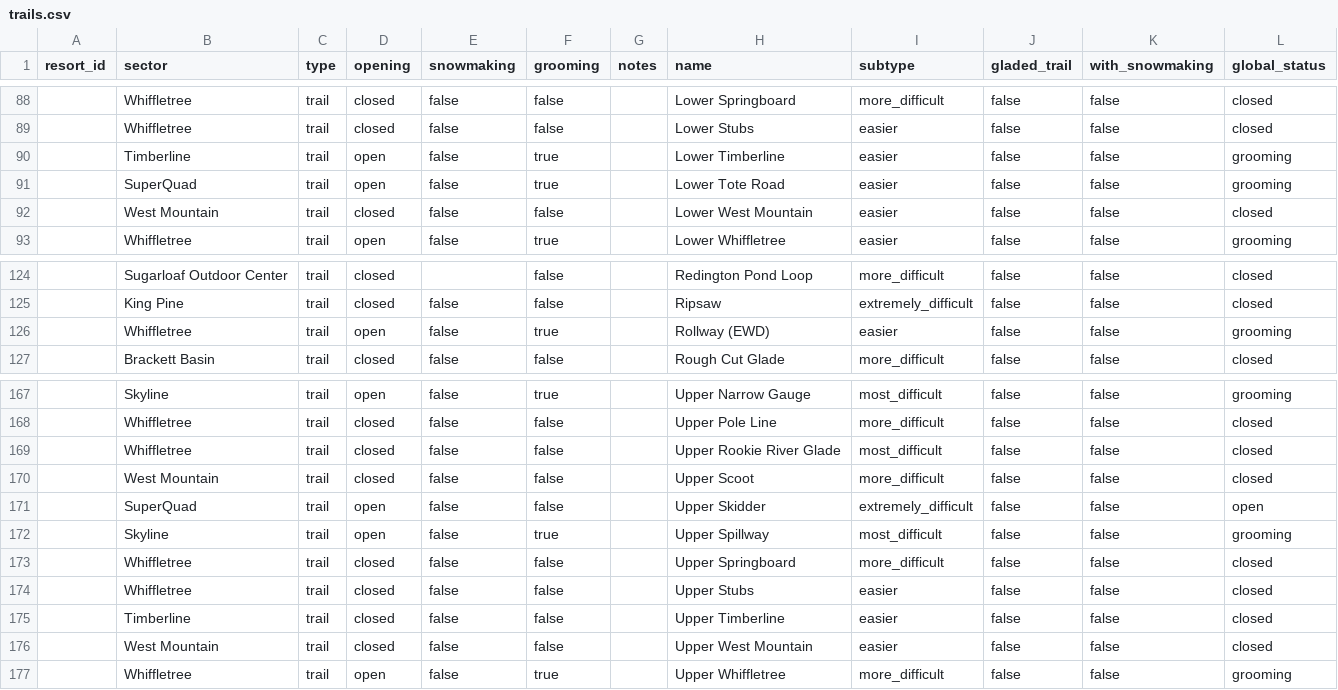
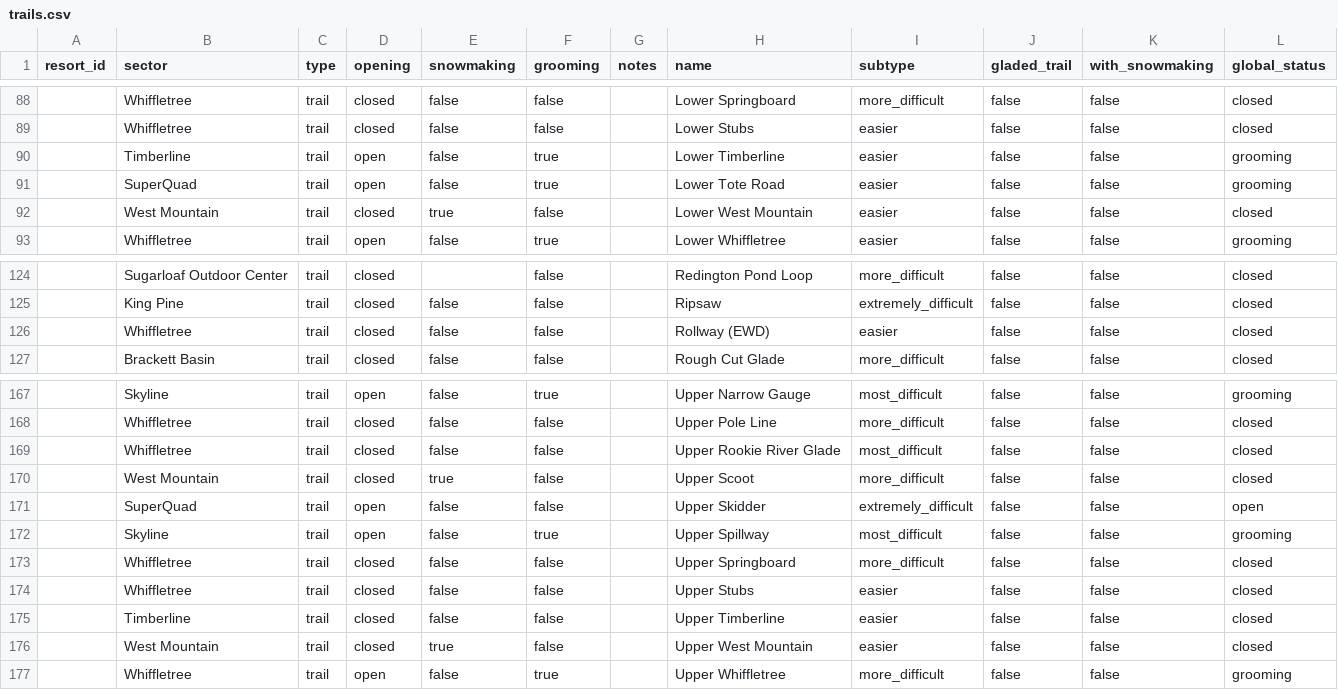
Before and after one commit to abkfenris/sugarloaf, a CSV file: trails.csv, drawn as a sheet; only a part is shown, gaps mark what is left out.

```diff
--- a/trails.csv
+++ b/trails.csv
@@ -91,3 +91,3 @@ resort_id,sector,type,opening,snowmaking,grooming,notes,name,subtype,gladed_trai
 ,SuperQuad,trail,open,false,true,,Lower Tote Road,easier,false,false,grooming
-,West Mountain,trail,closed,false,false,,Lower West Mountain,easier,false,false,closed
+,West Mountain,trail,closed,true,false,,Lower West Mountain,easier,false,false,closed
 ,Whiffletree,trail,open,false,true,,Lower Whiffletree,easier,false,false,grooming
@@ -125,3 +125,3 @@ resort_id,sector,type,opening,snowmaking,grooming,notes,name,subtype,gladed_trai
 ,King Pine,trail,closed,false,false,,Ripsaw,extremely_difficult,false,false,closed
-,Whiffletree,trail,open,false,true,,Rollway (EWD),easier,false,false,grooming
+,Whiffletree,trail,closed,false,false,,Rollway (EWD),easier,false,false,closed
 ,Brackett Basin,trail,closed,false,false,,Rough Cut Glade,more_difficult,false,false,closed
@@ -169,3 +169,3 @@ resort_id,sector,type,opening,snowmaking,grooming,notes,name,subtype,gladed_trai
 ,Whiffletree,trail,closed,false,false,,Upper Rookie River Glade,most_difficult,false,false,closed
-,West Mountain,trail,closed,false,false,,Upper Scoot,more_difficult,false,false,closed
+,West Mountain,trail,closed,true,false,,Upper Scoot,more_difficult,false,false,closed
 ,SuperQuad,trail,open,false,false,,Upper Skidder,extremely_difficult,false,false,open
@@ -175,3 +175,3 @@ resort_id,sector,type,opening,snowmaking,grooming,notes,name,subtype,gladed_trai
 ,Timberline,trail,closed,false,false,,Upper Timberline,easier,false,false,closed
-,West Mountain,trail,closed,false,false,,Upper West Mountain,easier,false,false,closed
+,West Mountain,trail,closed,true,false,,Upper West Mountain,easier,false,false,closed
 ,Whiffletree,trail,open,false,true,,Upper Whiffletree,more_difficult,false,false,grooming
```
Also changed, not shown: 2 other files.
